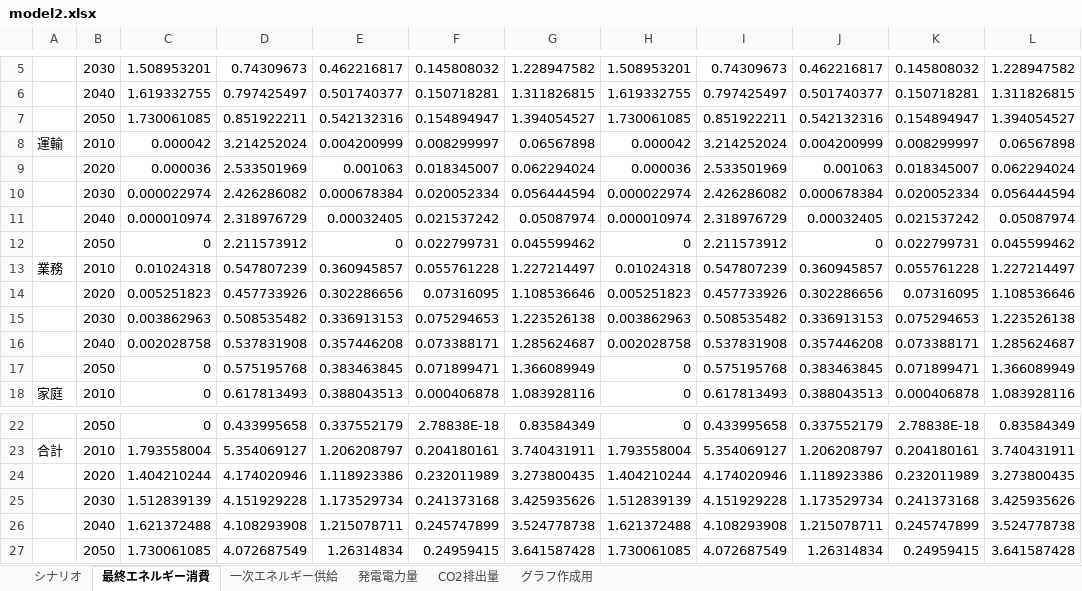
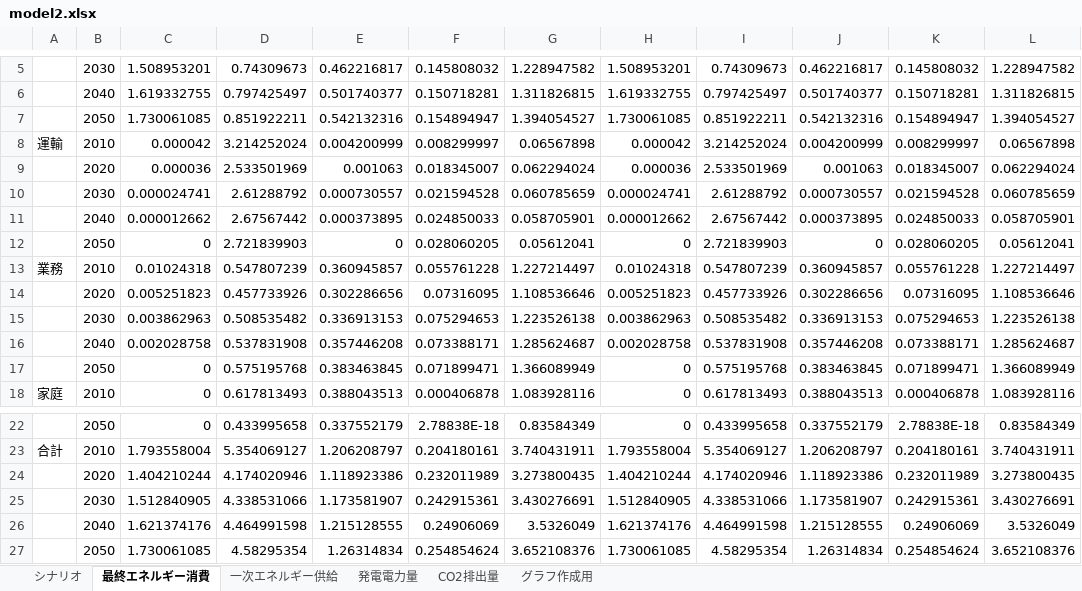
Before and after one commit to MoriShotaro/TA_model, an Excel workbook: xlsx/model2.xlsx, sheet 最終エネルギー消費, drawn as a sheet; only a part is shown, gaps mark what is left out; values as stored, in another font and other column widths than the file's, no borders; removed rows and columns are numbered as before the commit, all else as after; the diff names each change by its address in the sheet, - before the commit and + after, or states it on an @@ line.

```diff
--- a/xlsx/model2.xlsx (sheet 最終エネルギー消費)
+++ b/xlsx/model2.xlsx (sheet 最終エネルギー消費)
-row 10:  | 2030 | 0.000022974 | 2.426286082 | 0.000678384 | 0.020052334 | 0.056444594 | 0.000022974 | 2.426286082 | 0.000678384 | 0.020052334 | 0.056444594
-row 11:  | 2040 | 0.000010974 | 2.318976729 | 0.00032405 | 0.021537242 | 0.05087974 | 0.000010974 | 2.318976729 | 0.00032405 | 0.021537242 | 0.05087974
-row 12:  | 2050 | 0 | 2.211573912 | 0 | 0.022799731 | 0.045599462 | 0 | 2.211573912 | 0 | 0.022799731 | 0.045599462
+row 10:  | 2030 | 0.000024741 | 2.61288792 | 0.000730557 | 0.021594528 | 0.060785659 | 0.000024741 | 2.61288792 | 0.000730557 | 0.021594528 | 0.060785659
+row 11:  | 2040 | 0.000012662 | 2.67567442 | 0.000373895 | 0.024850033 | 0.058705901 | 0.000012662 | 2.67567442 | 0.000373895 | 0.024850033 | 0.058705901
+row 12:  | 2050 | 0 | 2.721839903 | 0 | 0.028060205 | 0.05612041 | 0 | 2.721839903 | 0 | 0.028060205 | 0.05612041
-row 25:  | 2030 | 1.512839139 | 4.151929228 | 1.173529734 | 0.241373168 | 3.425935626 | 1.512839139 | 4.151929228 | 1.173529734 | 0.241373168 | 3.425935626
-row 26:  | 2040 | 1.621372488 | 4.108293908 | 1.215078711 | 0.245747899 | 3.524778738 | 1.621372488 | 4.108293908 | 1.215078711 | 0.245747899 | 3.524778738
-row 27:  | 2050 | 1.730061085 | 4.072687549 | 1.26314834 | 0.24959415 | 3.641587428 | 1.730061085 | 4.072687549 | 1.26314834 | 0.24959415 | 3.641587428
+row 25:  | 2030 | 1.512840905 | 4.338531066 | 1.173581907 | 0.242915361 | 3.430276691 | 1.512840905 | 4.338531066 | 1.173581907 | 0.242915361 | 3.430276691
+row 26:  | 2040 | 1.621374176 | 4.464991598 | 1.215128555 | 0.24906069 | 3.5326049 | 1.621374176 | 4.464991598 | 1.215128555 | 0.24906069 | 3.5326049
+row 27:  | 2050 | 1.730061085 | 4.58295354 | 1.26314834 | 0.254854624 | 3.652108376 | 1.730061085 | 4.58295354 | 1.26314834 | 0.254854624 | 3.652108376
```
Also changed, not shown: sheet グラフ作成用, sheet 一次エネルギー供給, sheet 発電電力量, sheet CO2排出量, sheet シナリオ, charts or pictures, xlsx/data.xlsx, 2 other files.
